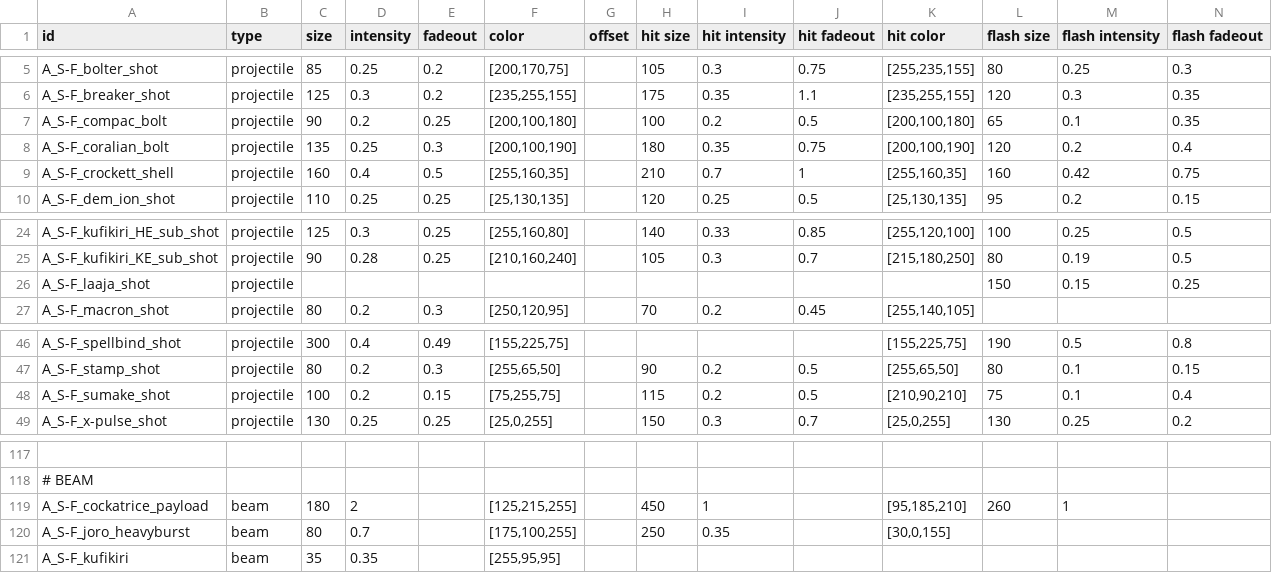
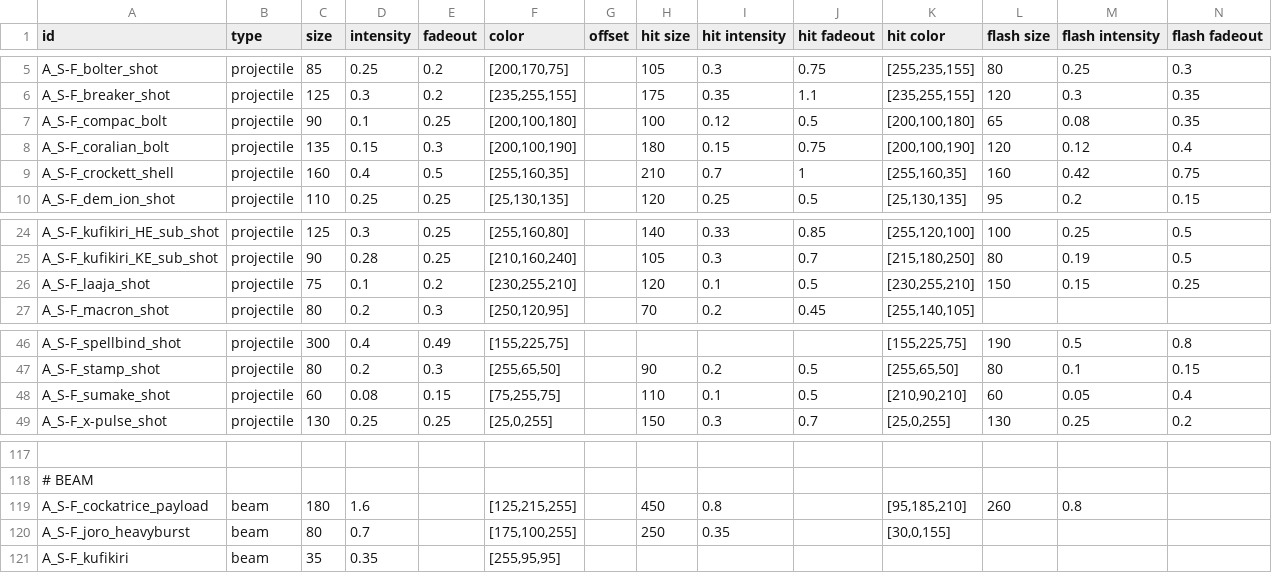
Before and after one commit to Bare-Poles/A_S-F, a CSV file: data/config/asf_lights_data.csv, drawn as a sheet; only a part is shown, gaps mark what is left out; the diff names each change by its address in the sheet, - before the commit and + after, or states it on an @@ line.

```diff
--- a/data/config/asf_lights_data.csv
+++ b/data/config/asf_lights_data.csv
-D7 (intensity): 0.2
+D7 (intensity): 0.1
-I7 (hit intensity): 0.2
+I7 (hit intensity): 0.12
-M7 (flash intensity): 0.1
+M7 (flash intensity): 0.08
-D8 (intensity): 0.25
+D8 (intensity): 0.15
-I8 (hit intensity): 0.35
+I8 (hit intensity): 0.15
-M8 (flash intensity): 0.2
+M8 (flash intensity): 0.12
-C26 (size): (empty)
+C26 (size): 75
-D26 (intensity): (empty)
+D26 (intensity): 0.1
-E26 (fadeout): (empty)
+E26 (fadeout): 0.2
-F26 (color): (empty)
+F26 (color): [230,255,210]
-H26 (hit size): (empty)
+H26 (hit size): 120
-I26 (hit intensity): (empty)
+I26 (hit intensity): 0.1
-J26 (hit fadeout): (empty)
+J26 (hit fadeout): 0.5
-K26 (hit color): (empty)
+K26 (hit color): [230,255,210]
-C48 (size): 100
+C48 (size): 60
-D48 (intensity): 0.2
+D48 (intensity): 0.08
-H48 (hit size): 115
+H48 (hit size): 110
-I48 (hit intensity): 0.2
+I48 (hit intensity): 0.1
-L48 (flash size): 75
+L48 (flash size): 60
-M48 (flash intensity): 0.1
+M48 (flash intensity): 0.05
-D119 (intensity): 2
+D119 (intensity): 1.6
-I119 (hit intensity): 1
+I119 (hit intensity): 0.8
-M119 (flash intensity): 1
+M119 (flash intensity): 0.8
```
Also changed, not shown: data/campaign/sim_opponents.csv, data/hullmods/hull_mods.csv, 55 other files.
